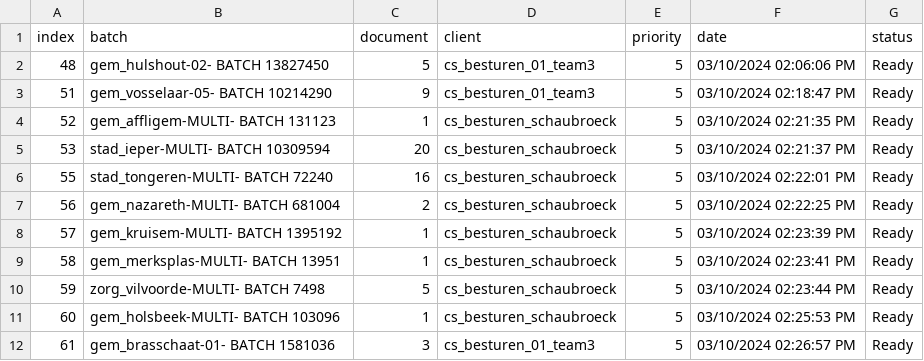
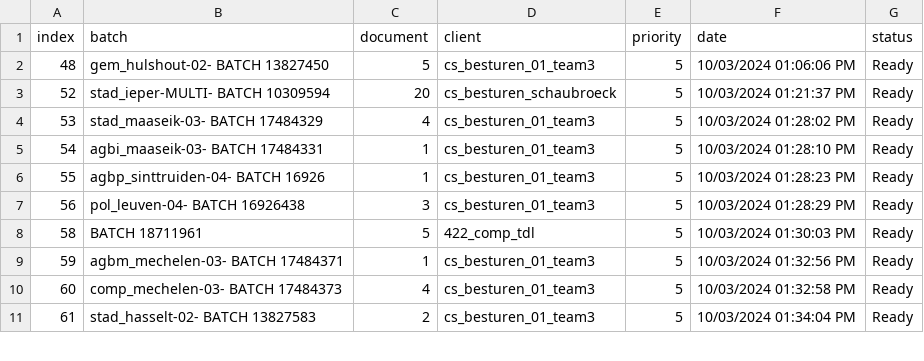
Before and after one commit to Rica5/arco-2025, a CSV file: public/assets/batch.csv, drawn as a sheet; only a part is shown; the diff covers the shown part only.

```diff
--- a/public/assets/batch.csv
+++ b/public/assets/batch.csv
@@ -1,12 +1,11 @@
 index,batch,document,client,priority,date,status
-48,gem_hulshout-02- BATCH 13827450,5,cs_besturen_01_team3,5,03/10/2024 02:06:06 PM,Ready
-51,gem_vosselaar-05- BATCH 10214290,9,cs_besturen_01_team3,5,03/10/2024 02:18:47 PM,Ready
-52,gem_affligem-MULTI- BATCH 131123,1,cs_besturen_schaubroeck,5,03/10/2024 02:21:35 PM,Ready
-53,stad_ieper-MULTI- BATCH 10309594,20,cs_besturen_schaubroeck,5,03/10/2024 02:21:37 PM,Ready
-55,stad_tongeren-MULTI- BATCH 72240,16,cs_besturen_schaubroeck,5,03/10/2024 02:22:01 PM,Ready
-56,gem_nazareth-MULTI- BATCH 681004,2,cs_besturen_schaubroeck,5,03/10/2024 02:22:25 PM,Ready
-57,gem_kruisem-MULTI- BATCH 1395192,1,cs_besturen_schaubroeck,5,03/10/2024 02:23:39 PM,Ready
-58,gem_merksplas-MULTI- BATCH 13951,1,cs_besturen_schaubroeck,5,03/10/2024 02:23:41 PM,Ready
-59,zorg_vilvoorde-MULTI- BATCH 7498,5,cs_besturen_schaubroeck,5,03/10/2024 02:23:44 PM,Ready
-60,gem_holsbeek-MULTI- BATCH 103096,1,cs_besturen_schaubroeck,5,03/10/2024 02:25:53 PM,Ready
-61,gem_brasschaat-01- BATCH 1581036,3,cs_besturen_01_team3,5,03/10/2024 02:26:57 PM,Ready
+48,gem_hulshout-02- BATCH 13827450,5,cs_besturen_01_team3,5,10/03/2024 01:06:06 PM,Ready
+52,stad_ieper-MULTI- BATCH 10309594,20,cs_besturen_schaubroeck,5,10/03/2024 01:21:37 PM,Ready
+53,stad_maaseik-03- BATCH 17484329,4,cs_besturen_01_team3,5,10/03/2024 01:28:02 PM,Ready
+54,agbi_maaseik-03- BATCH 17484331,1,cs_besturen_01_team3,5,10/03/2024 01:28:10 PM,Ready
+55,agbp_sinttruiden-04- BATCH 16926,1,cs_besturen_01_team3,5,10/03/2024 01:28:23 PM,Ready
+56,pol_leuven-04- BATCH 16926438,3,cs_besturen_01_team3,5,10/03/2024 01:28:29 PM,Ready
+58,BATCH 18711961,5,422_comp_tdl,5,10/03/2024 01:30:03 PM,Ready
+59,agbm_mechelen-03- BATCH 17484371,1,cs_besturen_01_team3,5,10/03/2024 01:32:56 PM,Ready
+60,comp_mechelen-03- BATCH 17484373,4,cs_besturen_01_team3,5,10/03/2024 01:32:58 PM,Ready
+61,stad_hasselt-02- BATCH 13827583,2,cs_besturen_01_team3,5,10/03/2024 01:34:04 PM,Ready
```
Also changed, not shown: 1 removed row and 130 edited cells elsewhere in this file, 1 other file.
